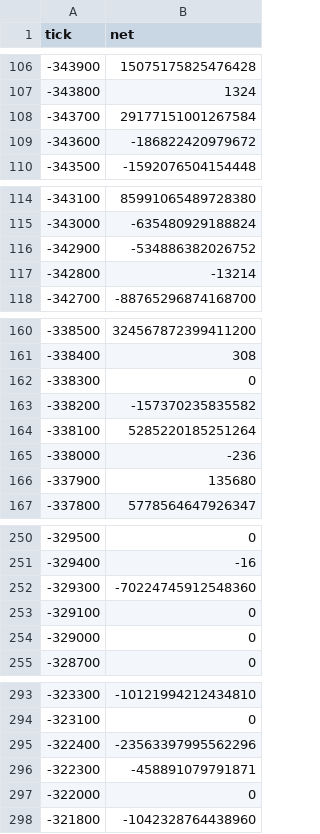
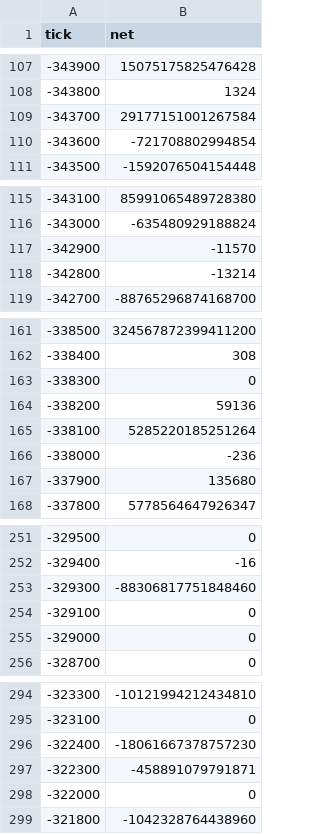
Before and after one commit to rudiafandi16/rsgp-usdc-depth, a CSV file: state/liq_snapshot.csv, drawn as a sheet; only a part is shown, gaps mark what is left out; the diff covers the shown part only.

```diff
--- a/state/liq_snapshot.csv
+++ b/state/liq_snapshot.csv
@@ -108,3 +109,3 @@ tick,net
 -343700,29177151001267584
--343600,-186822420979672
+-343600,-721708802994854
 -343500,-1592076504154448
@@ -115,3 +116,3 @@ tick,net
 -343000,-635480929188824
--342900,-534886382026752
+-342900,-11570
 -342800,-13214
@@ -162,3 +163,3 @@ tick,net
 -338300,0
--338200,-157370235835582
+-338200,59136
 -338100,5285220185251264
@@ -251,3 +252,3 @@ tick,net
 -329400,-16
--329300,-70224745912548360
+-329300,-88306817751848460
 -329100,0
@@ -294,3 +295,3 @@ tick,net
 -323100,0
--322400,-23563397995562296
+-322400,-18061667378757230
 -322300,-458891079791871
```
Also changed, not shown: 1 added row and 42 edited cells elsewhere in this file, state/liq_events.csv, 2 other files.
